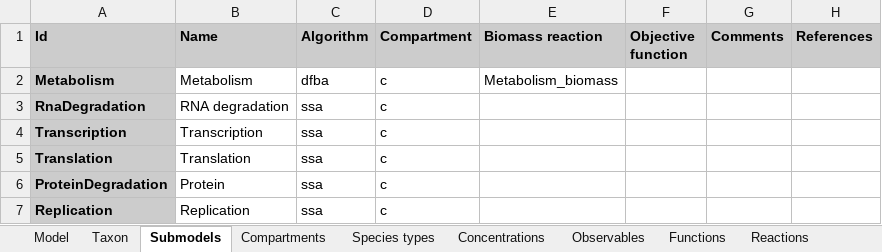
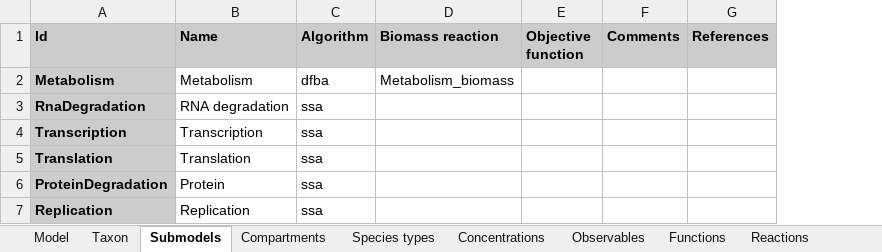
Before and after one commit to KarrLab/rand_wc_model_gen, an Excel workbook: examples/model_core.xlsx, sheet Submodels, drawn as a sheet; values as stored, in another font and other column widths than the file's, no borders; charts and pictures not drawn; the diff names each change by its address in the sheet, - before the commit and + after, or states it on an @@ line.

Commit message:
updating for removal of compartment attribute of wc_lang.Submodel

```diff
--- a/examples/model_core.xlsx (sheet Submodels)
+++ b/examples/model_core.xlsx (sheet Submodels)
-column D (Compartment), rows 2-7: all c
```
